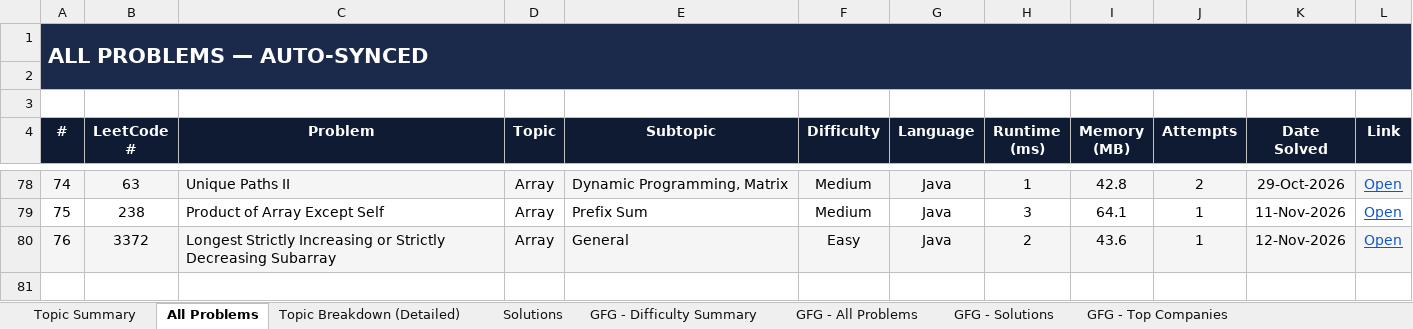
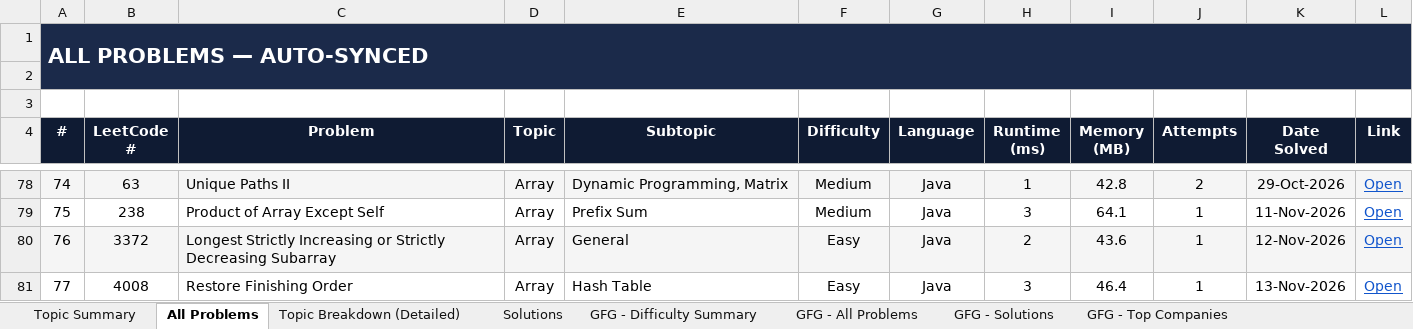
Before and after one commit to jaganathan-v/LeetCode_solutions, an Excel workbook: reports/LeetCode_Analytics.xlsx, sheet All Problems, drawn as a sheet; only a part is shown, gaps mark what is left out; values as stored, in another font and other column widths than the file's, no borders; conditional formats not drawn; the diff names each change by its address in the sheet, - before the commit and + after, or states it on an @@ line.

```diff
--- a/reports/LeetCode_Analytics.xlsx (sheet All Problems)
+++ b/reports/LeetCode_Analytics.xlsx (sheet All Problems)
+row 81: 77 | 4008 | Restore Finishing Order | Array | Hash Table | Easy | Java | 3 | 46.4 | 1 | 13-Nov-2026 | Open
```
Also changed, not shown: sheet Topic Summary, sheet Solutions, sheet Topic Breakdown (Detailed), sheet Cross-Platform Summary, 1 other file.
